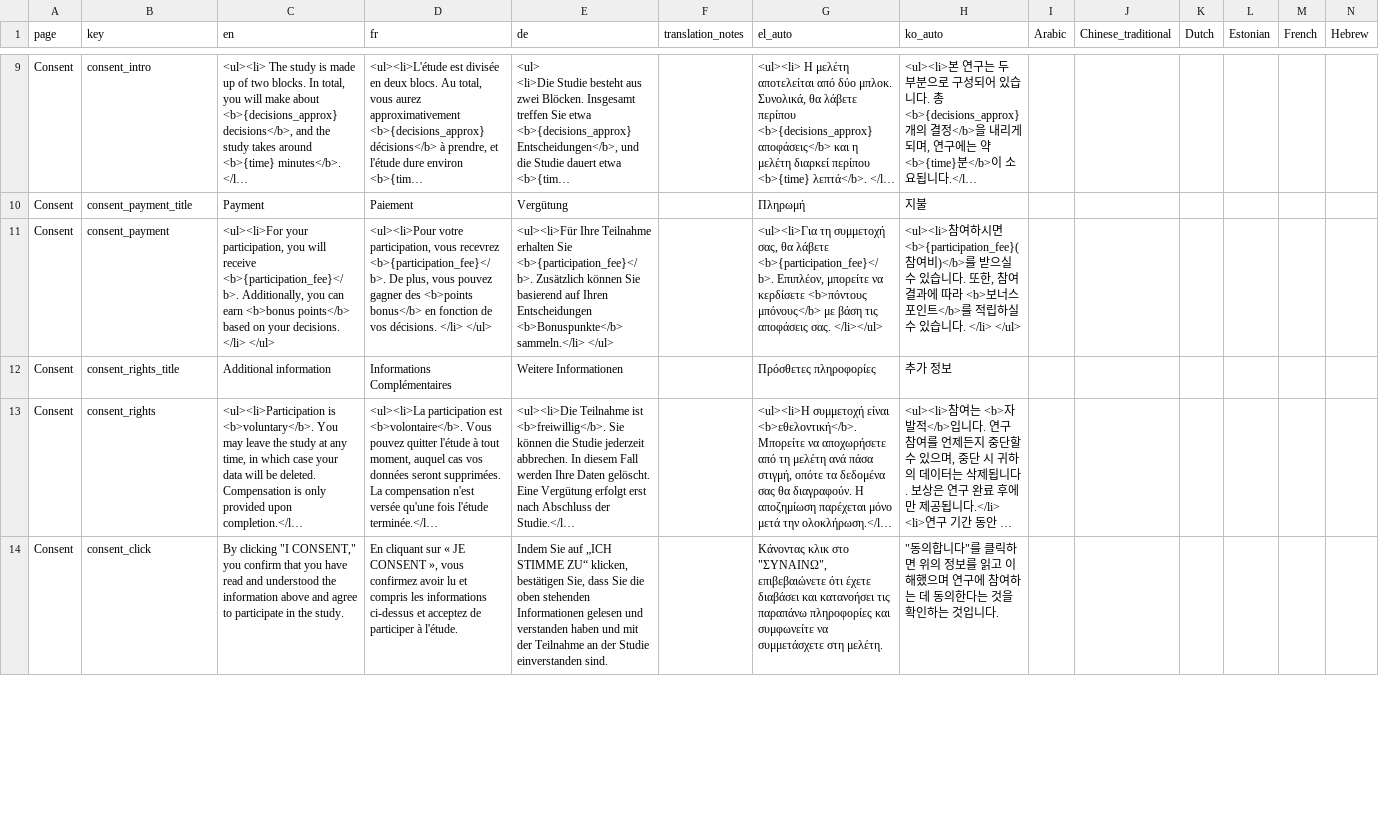
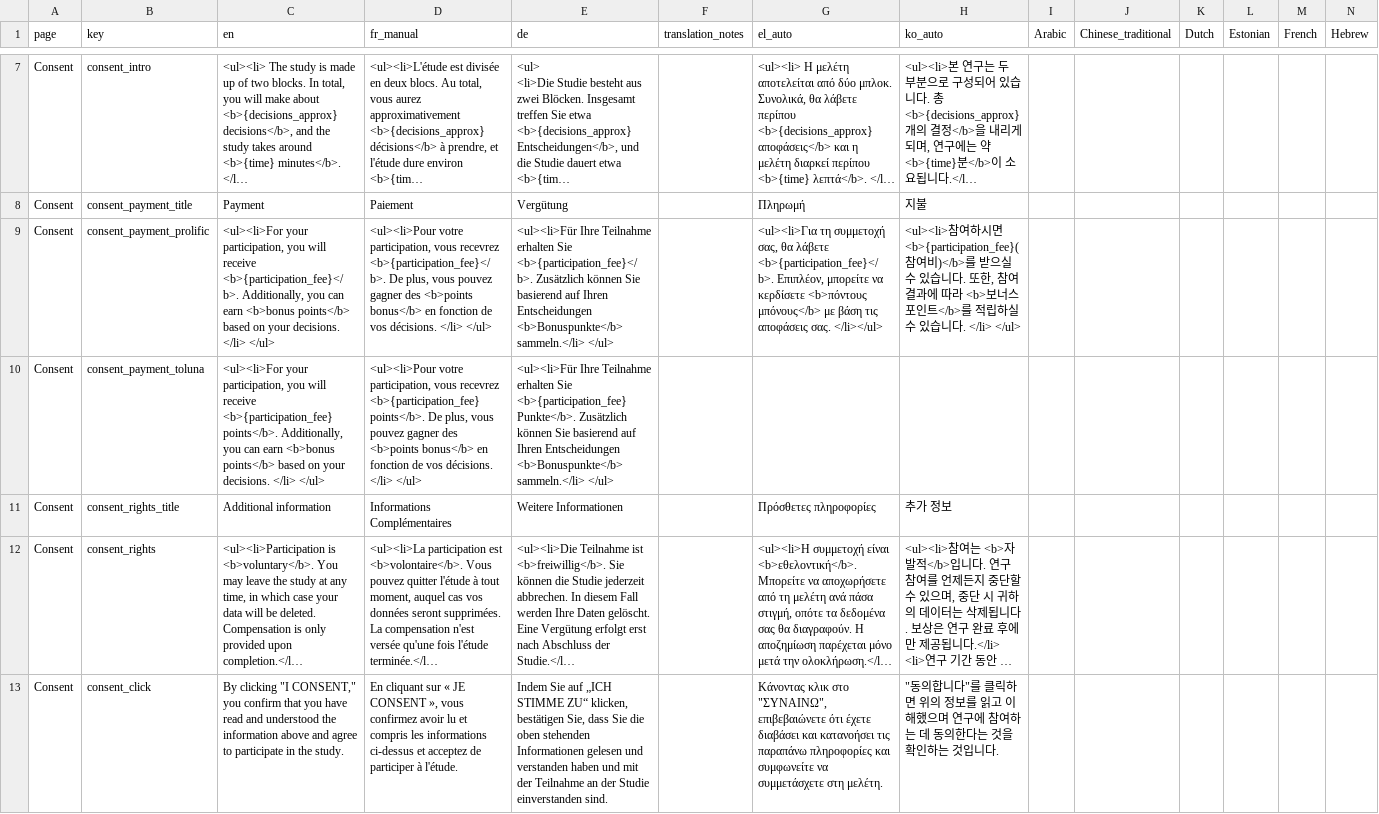
Before and after one commit to Charlotte-exp/TPP_game, a CSV file: _static/global/translations.csv, drawn as a sheet; only a part is shown, gaps mark what is left out; long unchanged cells end in …; addresses are those after the commit; rows hold the shown columns only; the diff covers the shown part only; the diff names each change by its address in the sheet, - before the commit and + after, or states it on an @@ line.

```diff
--- a/_static/global/translations.csv
+++ b/_static/global/translations.csv
-D1: fr
+D1: fr_manual
-B9 (key): consent_payment
+B9 (key): consent_payment_prolific
+row 10: Consent | consent_payment_toluna | <ul><li>For your participation, you will receive <b>{participation_fee} points</b>. Additionally, you can earn <b>bonus points</b> based on your decisions. </li> </ul> | <ul><li>Pour votre participation, vous recevrez <b>{participation_fee} points</b>. De plus, vous pouvez gagner des <b>points bonus</b> en fonction de vos décisions. </li> </ul> | <ul><li>Für Ihre Teilnahme erhalten Sie <b>{participation_fee} Punkte</b>. Zusätzlich können Sie basierend auf Ihren Entscheidungen <b>Bonuspunkte</b> sammeln.</li> </ul>
```
Also changed, not shown: 4 added rows, 11 removed rows, 3 moved rows and 75 edited cells elsewhere in this file.
